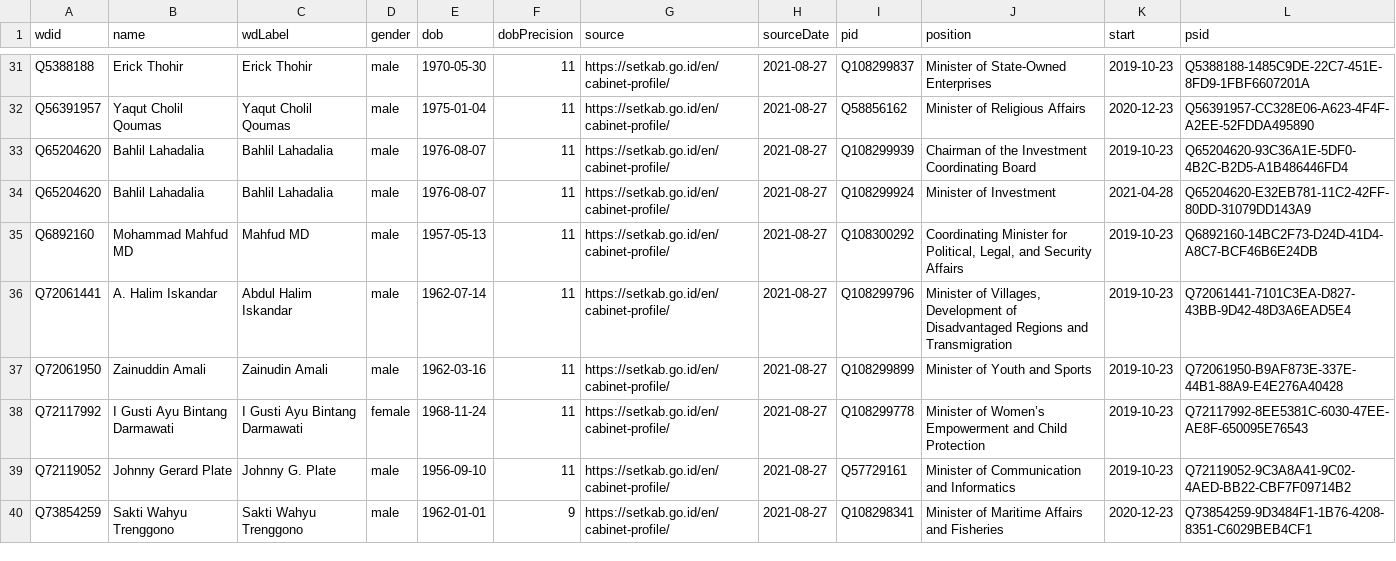
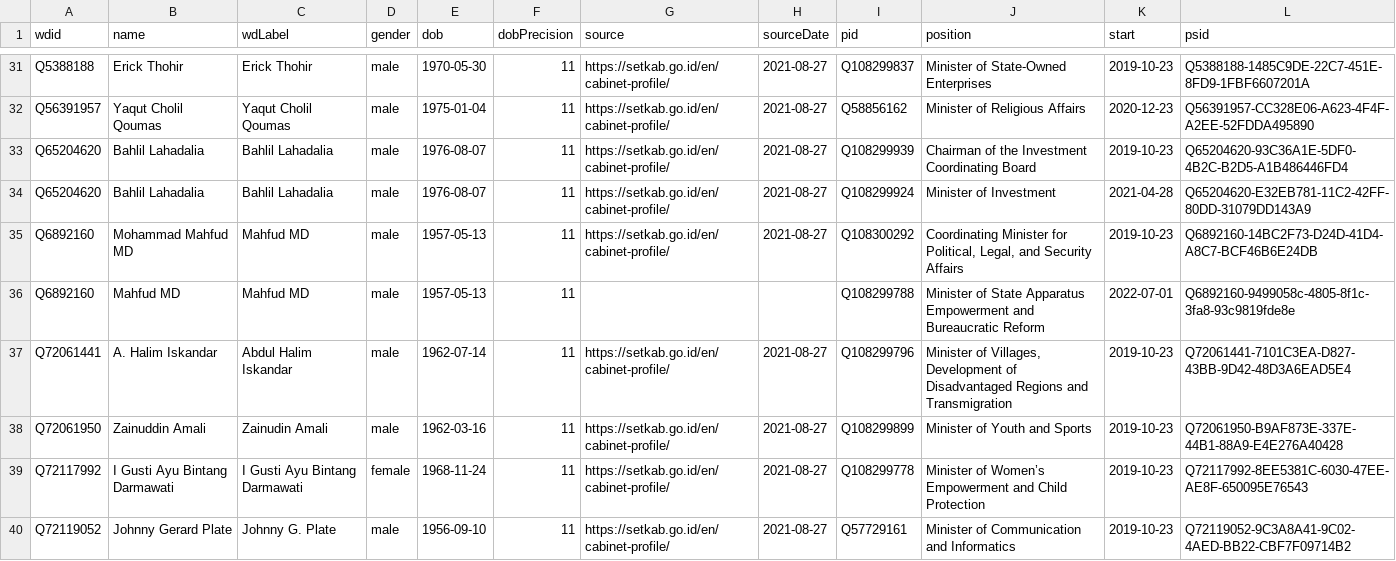
Before and after one commit to every-politician-scrapers/indonesia-ministers, a CSV file: sources/official/wikidata.csv, drawn as a sheet; only a part is shown, gaps mark what is left out; the shorter side is filled out with more unchanged rows.

Commit message:
refresh data

```diff
--- a/sources/official/wikidata.csv
+++ b/sources/official/wikidata.csv
@@ -35,2 +35,3 @@ Q65204620,Bahlil Lahadalia,Bahlil Lahadalia,male,1976-08-07,11,https://setkab.go
 Q6892160,Mohammad Mahfud MD,Mahfud MD,male,1957-05-13,11,https://setkab.go.id/en/cabinet-profile/,2021-08-27,Q108300292,"Coordinating Minister for Political, Legal, and Security Affairs",2019-10-23,Q6892160-14BC2F73-D24D-41D4-A8C7-BCF46B6E24DB
+Q6892160,Mahfud MD,Mahfud MD,male,1957-05-13,11,,,Q108299788,Minister of State Apparatus Empowerment and Bureaucratic Reform,2022-07-01,Q6892160-9499058c-4805-8f1c-3fa8-93c9819fde8e
 Q72061441,A. Halim Iskandar,Abdul Halim Iskandar,male,1962-07-14,11,https://setkab.go.id/en/cabinet-profile/,2021-08-27,Q108299796,"Minister of Villages, Development of Disadvantaged Regions and Transmigration",2019-10-23,Q72061441-7101C3EA-D827-43BB-9D42-48D3A6EAD5E4
```
Also changed, not shown: sources/official/diff.csv.
